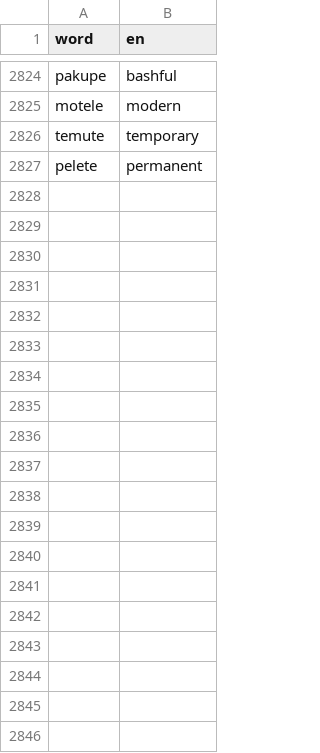
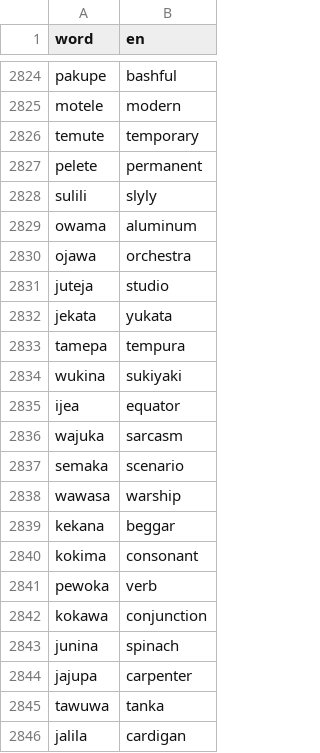
Before and after one commit to kohga1220-stack/logi, a CSV file: dictionary/glossary_en.csv, drawn as a sheet; only a part is shown, gaps mark what is left out; the diff covers the shown part only; the diff names each change by its address in the sheet, - before the commit and + after, or states it on an @@ line.

```diff
--- a/dictionary/glossary_en.csv
+++ b/dictionary/glossary_en.csv
+row 2828: sulili | slyly
+row 2829: owama | aluminum
+row 2830: ojawa | orchestra
+row 2831: juteja | studio
+row 2832: jekata | yukata
+row 2833: tamepa | tempura
+row 2834: wukina | sukiyaki
+row 2835: ijea | equator
+row 2836: wajuka | sarcasm
+row 2837: semaka | scenario
+row 2838: wawasa | warship
+row 2839: kekana | beggar
+row 2840: kokima | consonant
+row 2841: pewoka | verb
+row 2842: kokawa | conjunction
+row 2843: junina | spinach
+row 2844: jajupa | carpenter
+row 2845: tawuwa | tanka
+row 2846: jalila | cardigan
```
Also changed, not shown: 81 added rows elsewhere in this file, dictionary/word_review.csv, 8 other files.
